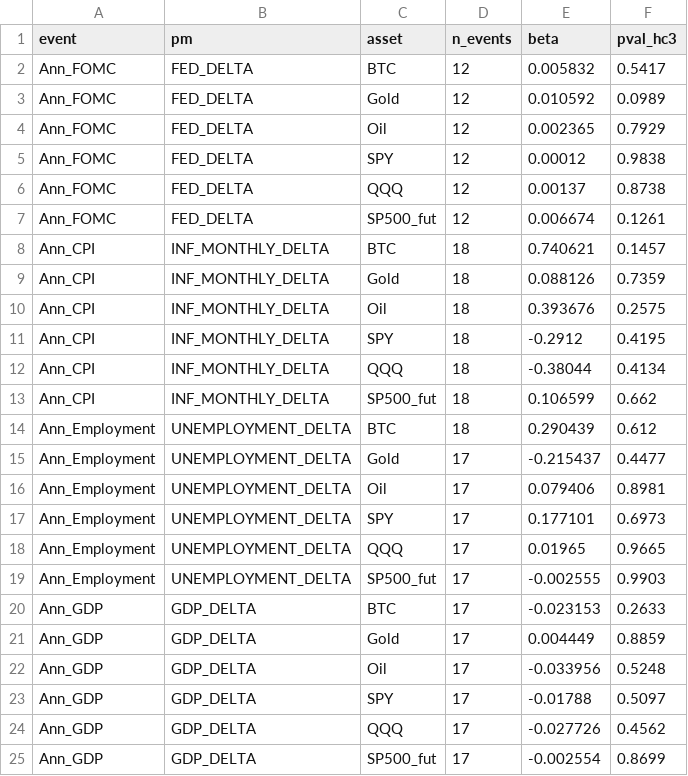
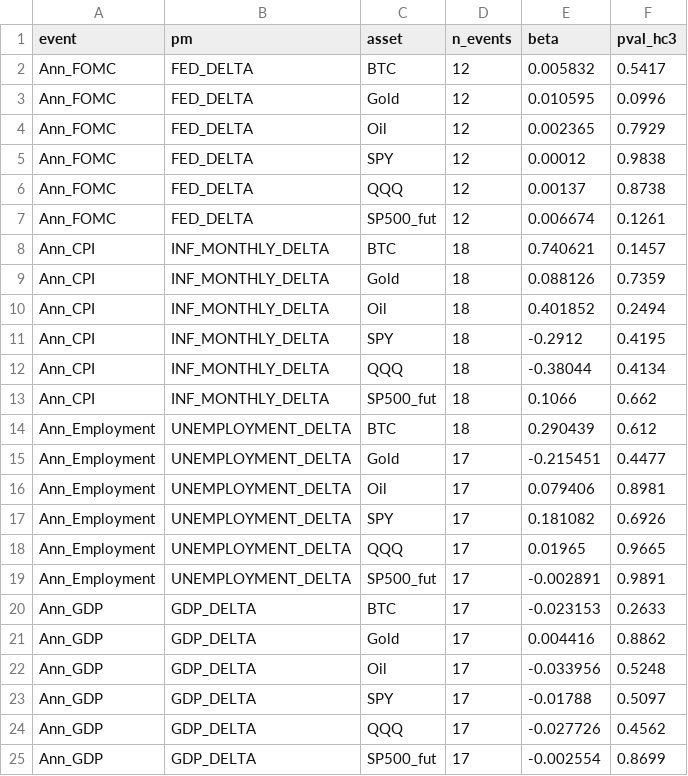
Before and after one commit to flyingduck0/ML_Seminar_Project, a CSV file: results/results_event_study_regression.csv, drawn as a sheet.

```diff
--- a/results/results_event_study_regression.csv
+++ b/results/results_event_study_regression.csv
@@ -2,3 +2,3 @@ event,pm,asset,n_events,beta,pval_hc3
 Ann_FOMC,FED_DELTA,BTC,12,0.005832,0.5417
-Ann_FOMC,FED_DELTA,Gold,12,0.010592,0.0989
+Ann_FOMC,FED_DELTA,Gold,12,0.010595,0.0996
 Ann_FOMC,FED_DELTA,Oil,12,0.002365,0.7929
@@ -9,14 +9,14 @@ Ann_CPI,INF_MONTHLY_DELTA,BTC,18,0.740621,0.1457
 Ann_CPI,INF_MONTHLY_DELTA,Gold,18,0.088126,0.7359
-Ann_CPI,INF_MONTHLY_DELTA,Oil,18,0.393676,0.2575
+Ann_CPI,INF_MONTHLY_DELTA,Oil,18,0.401852,0.2494
 Ann_CPI,INF_MONTHLY_DELTA,SPY,18,-0.2912,0.4195
 Ann_CPI,INF_MONTHLY_DELTA,QQQ,18,-0.38044,0.4134
-Ann_CPI,INF_MONTHLY_DELTA,SP500_fut,18,0.106599,0.662
+Ann_CPI,INF_MONTHLY_DELTA,SP500_fut,18,0.1066,0.662
 Ann_Employment,UNEMPLOYMENT_DELTA,BTC,18,0.290439,0.612
-Ann_Employment,UNEMPLOYMENT_DELTA,Gold,17,-0.215437,0.4477
+Ann_Employment,UNEMPLOYMENT_DELTA,Gold,17,-0.215451,0.4477
 Ann_Employment,UNEMPLOYMENT_DELTA,Oil,17,0.079406,0.8981
-Ann_Employment,UNEMPLOYMENT_DELTA,SPY,17,0.177101,0.6973
+Ann_Employment,UNEMPLOYMENT_DELTA,SPY,17,0.181082,0.6926
 Ann_Employment,UNEMPLOYMENT_DELTA,QQQ,17,0.01965,0.9665
-Ann_Employment,UNEMPLOYMENT_DELTA,SP500_fut,17,-0.002555,0.9903
+Ann_Employment,UNEMPLOYMENT_DELTA,SP500_fut,17,-0.002891,0.9891
 Ann_GDP,GDP_DELTA,BTC,17,-0.023153,0.2633
-Ann_GDP,GDP_DELTA,Gold,17,0.004449,0.8859
+Ann_GDP,GDP_DELTA,Gold,17,0.004416,0.8862
 Ann_GDP,GDP_DELTA,Oil,17,-0.033956,0.5248
```
Also changed, not shown: results/current_signals.csv, results/results_backtest.csv, 9 other files.
